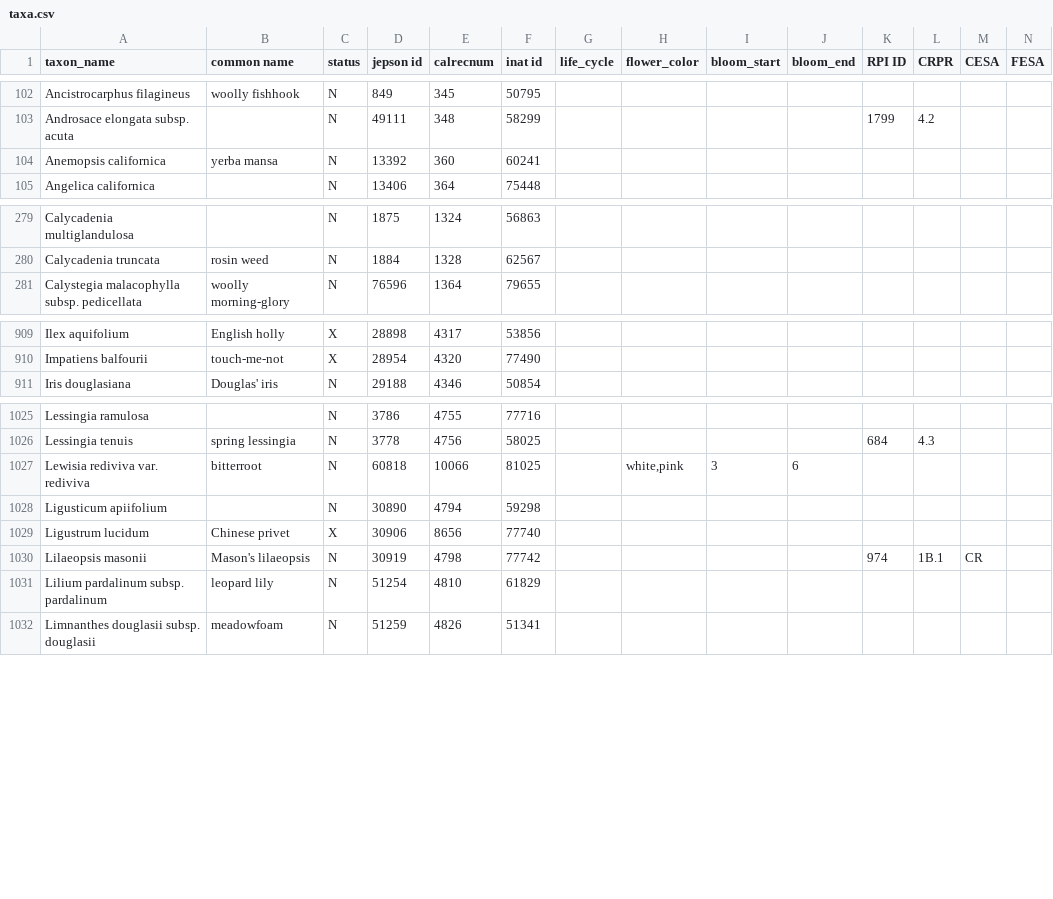
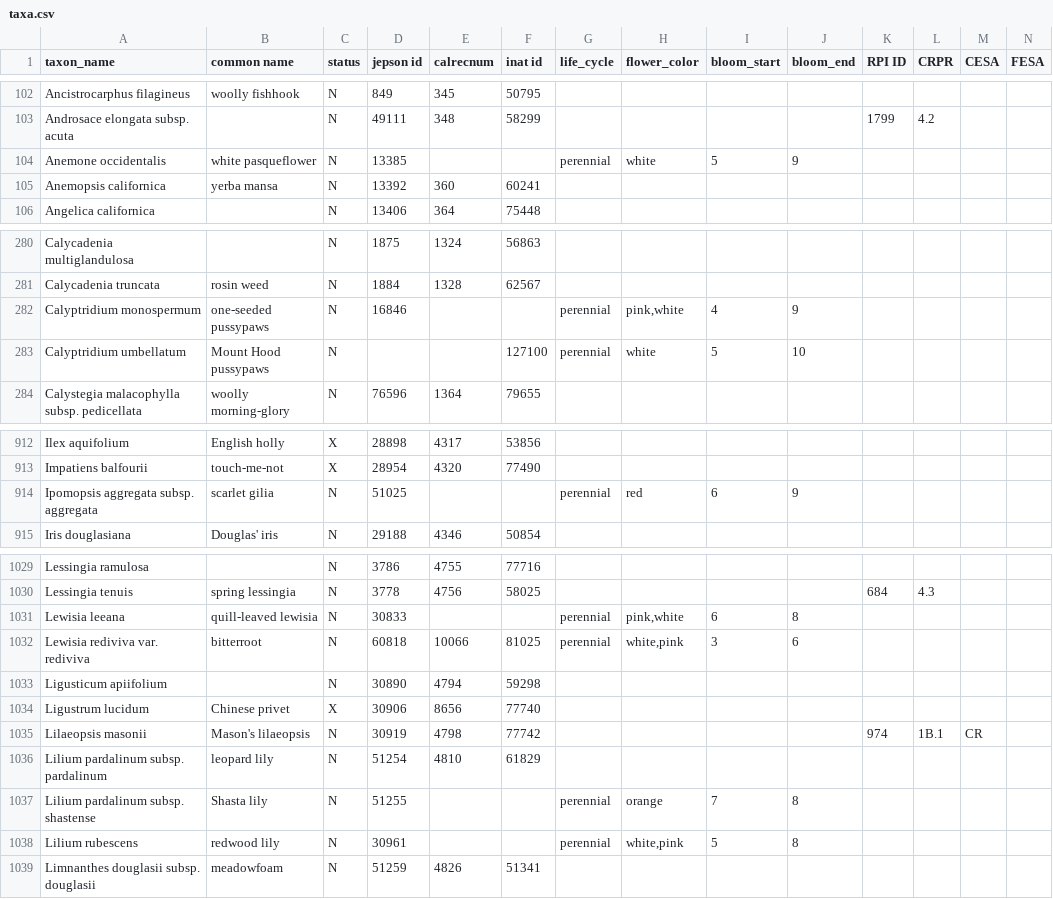
Before and after one commit to ca-plants/ca-plant-list, a CSV file: data/taxa.csv, drawn as a sheet; only a part is shown, gaps mark what is left out; addresses are those after the commit; rows hold the shown columns only; the diff names each change by its address in the sheet, - before the commit and + after, or states it on an @@ line.

Commit message:
Updated taxa.

```diff
--- a/data/taxa.csv
+++ b/data/taxa.csv
+row 104: Anemone occidentalis | white pasqueflower | N | 13385 |  |  | perennial | white | 5 | 9
+row 282: Calyptridium monospermum | one-seeded pussypaws | N | 16846 |  |  | perennial | pink,white | 4 | 9
+row 283: Calyptridium umbellatum | Mount Hood pussypaws | N |  |  | 127100 | perennial | white | 5 | 10
+row 914: Ipomopsis aggregata subsp. aggregata | scarlet gilia | N | 51025 |  |  | perennial | red | 6 | 9
+row 1031: Lewisia leeana | quill-leaved lewisia | N | 30833 |  |  | perennial | pink,white | 6 | 8
-G1032 (life_cycle): (empty)
+G1032 (life_cycle): perennial
+row 1037: Lilium pardalinum subsp. shastense | Shasta lily | N | 51255 |  |  | perennial | orange | 7 | 8
+row 1038: Lilium rubescens | redwood lily | N | 30961 |  |  | perennial | white,pink | 5 | 8
```
Also changed, not shown: 3 other files.
